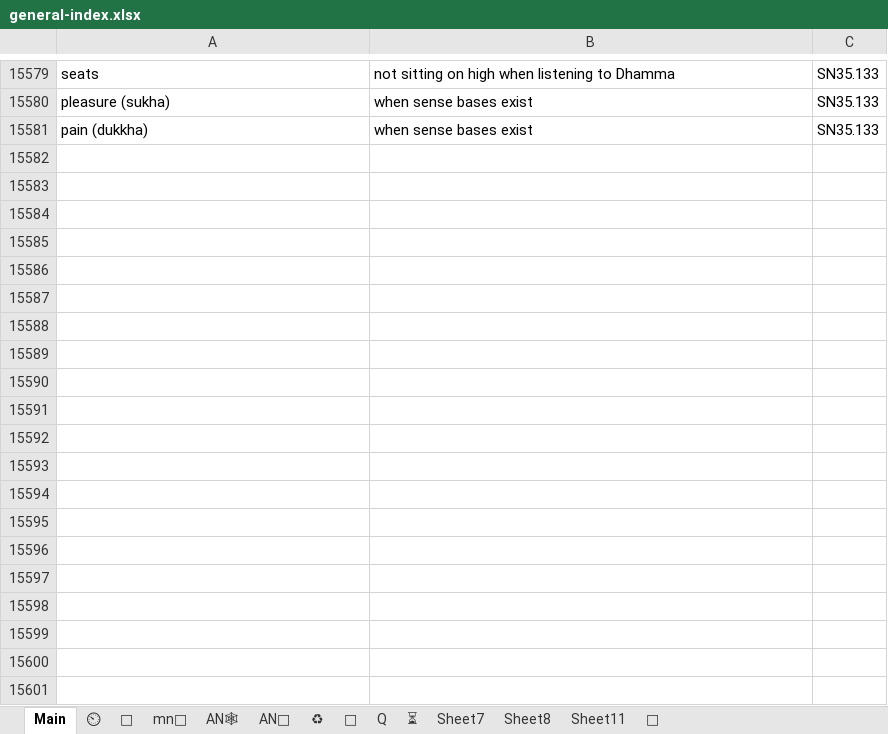
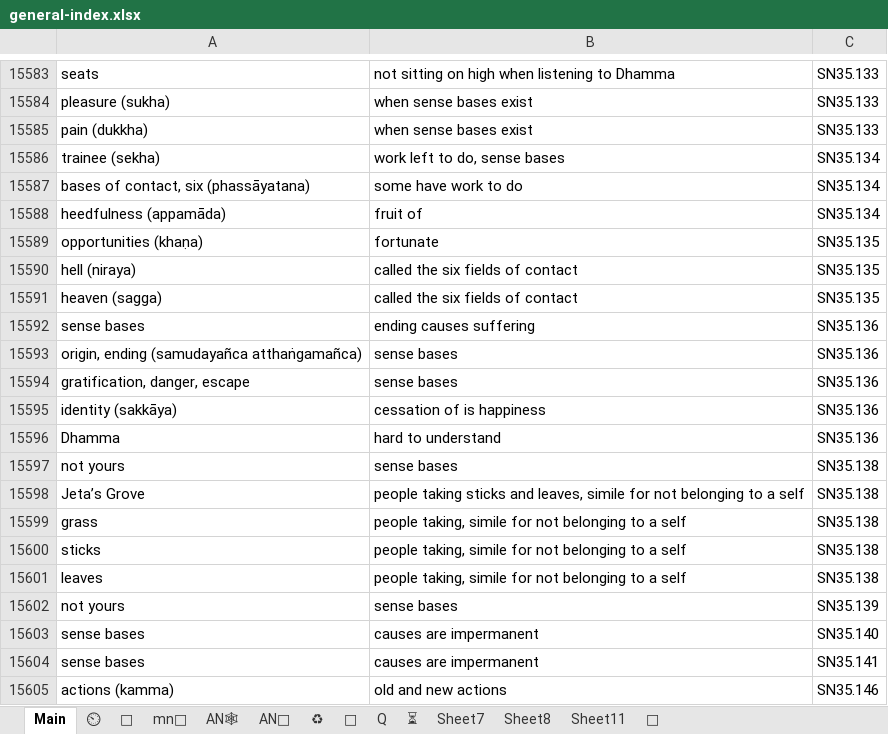
Before and after one commit to thesunshade/sutta-index, an Excel workbook: src/data/general-index.xlsx, sheet Main, drawn as a sheet; only a part is shown, gaps mark what is left out; values as stored, in another font and other column widths than the file's, no borders; conditional formats not drawn; the diff covers the shown part only; the diff names each change by its address in the sheet, - before the commit and + after, or states it on an @@ line.

```diff
--- a/src/data/general-index.xlsx (sheet Main)
+++ b/src/data/general-index.xlsx (sheet Main)
+row 15586: trainee (sekha) | work left to do, sense bases | SN35.134
+row 15587: bases of contact, six (phassāyatana) | some have work to do | SN35.134
+row 15588: heedfulness (appamāda) | fruit of | SN35.134
+row 15589: opportunities (khaṇa) | fortunate | SN35.135
+row 15590: hell (niraya) | called the six fields of contact | SN35.135
+row 15591: heaven (sagga) | called the six fields of contact | SN35.135
+row 15592: sense bases | ending causes suffering | SN35.136
+row 15593: origin, ending (samudayañca atthaṅgamañca) | sense bases | SN35.136
+row 15594: gratification, danger, escape | sense bases | SN35.136
+row 15595: identity (sakkāya) | cessation of is happiness | SN35.136
+row 15596: Dhamma | hard to understand | SN35.136
+row 15597: not yours | sense bases | SN35.138
+row 15598: Jeta’s Grove | people taking sticks and leaves, simile for not belonging to a self | SN35.138
+row 15599: grass | people taking, simile for not belonging to a self | SN35.138
+row 15600: sticks | people taking, simile for not belonging to a self | SN35.138
+row 15601: leaves | people taking, simile for not belonging to a self | SN35.138
+row 15602: not yours | sense bases | SN35.139
+row 15603: sense bases | causes are impermanent | SN35.140
+row 15604: sense bases | causes are impermanent | SN35.141
+row 15605: actions (kamma) | old and new actions | SN35.146
```
Also changed, not shown: 222 added rows, 1 removed row and 22 edited cells elsewhere in this sheet, sheet ⏲, sheet 🤔, 11 other files.
